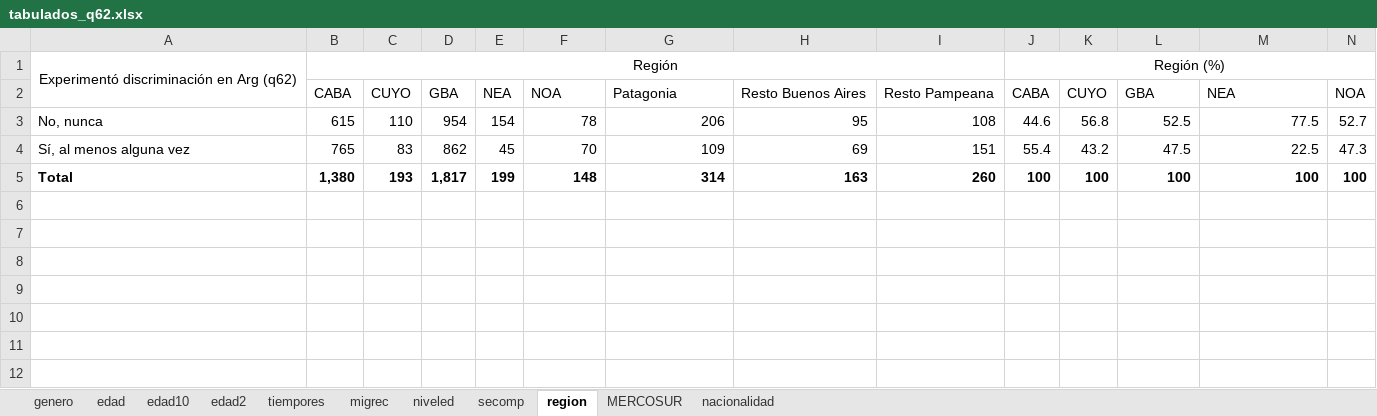
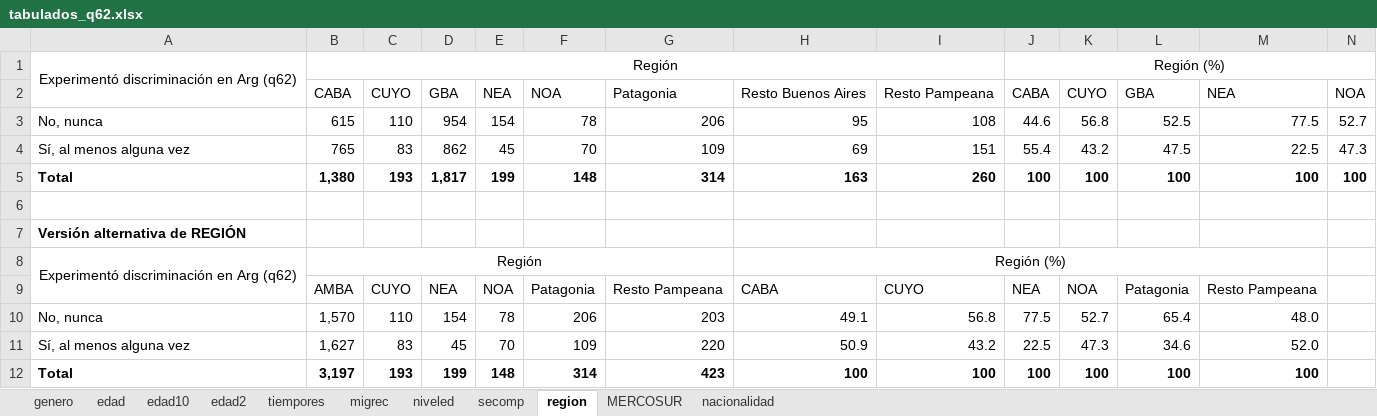
Before and after one commit to natdebandi/enma2023, an Excel workbook: tables/7.Discriminación/tabulados_q62.xlsx, sheet region, drawn as a sheet; only a part is shown; values as stored, in another font and other column widths than the file's, no borders; rows hold the shown columns only; the diff names each change by its address in the sheet, - before the commit and + after, or states it on an @@ line.

```diff
--- a/tables/7.Discriminación/tabulados_q62.xlsx (sheet region)
+++ b/tables/7.Discriminación/tabulados_q62.xlsx (sheet region)
+row 6: (empty)
+row 7: Versión alternativa de REGIÓN
+row 8: Experimentó discriminación en Arg (q62) | Región |  |  |  |  |  | Región (%)
+row 9:  | AMBA | CUYO | NEA | NOA | Patagonia | Resto Pampeana | CABA | CUYO | NEA | NOA | Patagonia | Resto Pampeana
+row 10: No, nunca | 1,570 | 110 | 154 | 78 | 206 | 203 | 49.1 | 56.8 | 77.5 | 52.7 | 65.4 | 48.0
+row 11: Sí, al menos alguna vez | 1,627 | 83 | 45 | 70 | 109 | 220 | 50.9 | 43.2 | 22.5 | 47.3 | 34.6 | 52.0
+row 12: Total | 3,197 | 193 | 199 | 148 | 314 | 423 | 100 | 100 | 100 | 100 | 100 | 100
```
Also changed, not shown: tables/7.Discriminación/tabulados_q64.xlsx, 2 other files.
